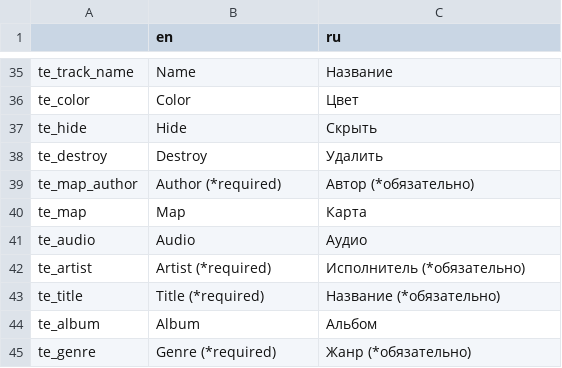
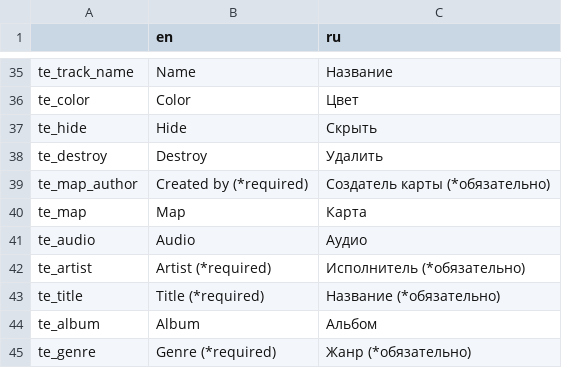
Before and after one commit to v-pukman-gd/mboy-editor2, a CSV file: editor/translation/translation_editor.csv, drawn as a sheet; only a part is shown, gaps mark what is left out.

```diff
--- a/editor/translation/translation_editor.csv
+++ b/editor/translation/translation_editor.csv
@@ -38,3 +38,3 @@ te_hide,Hide,Скрыть
 te_destroy,Destroy,Удалить
-te_map_author,Author (*required),Автор (*обязательно)
+te_map_author,Created by (*required),Создатель карты (*обязательно)
 te_map,Map,Карта
```
Also changed, not shown: 9 other files.
